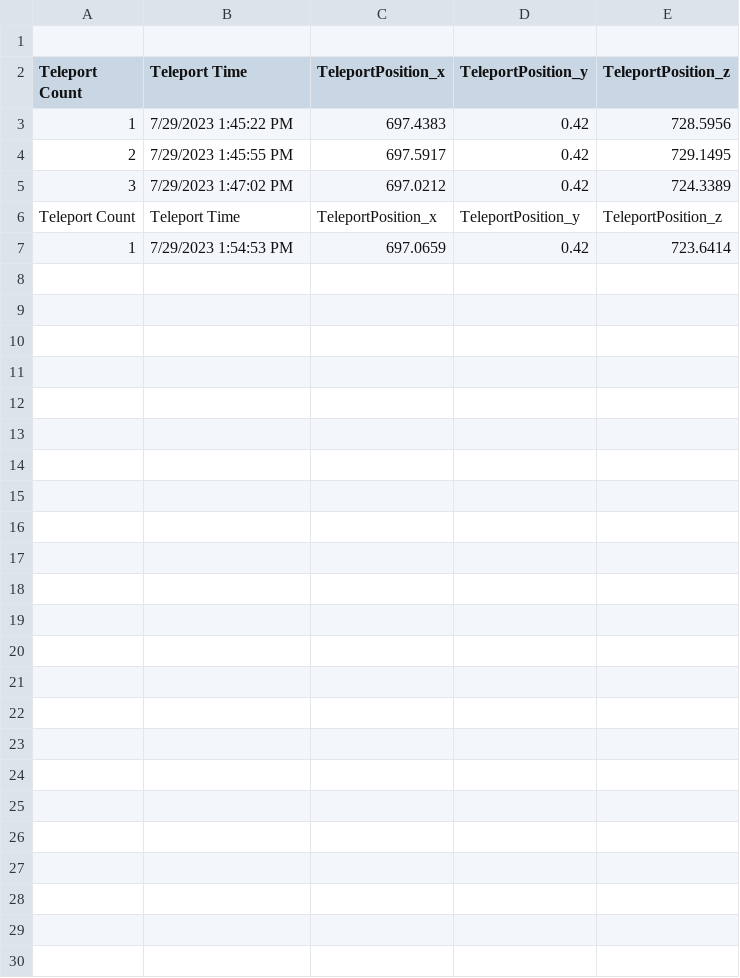
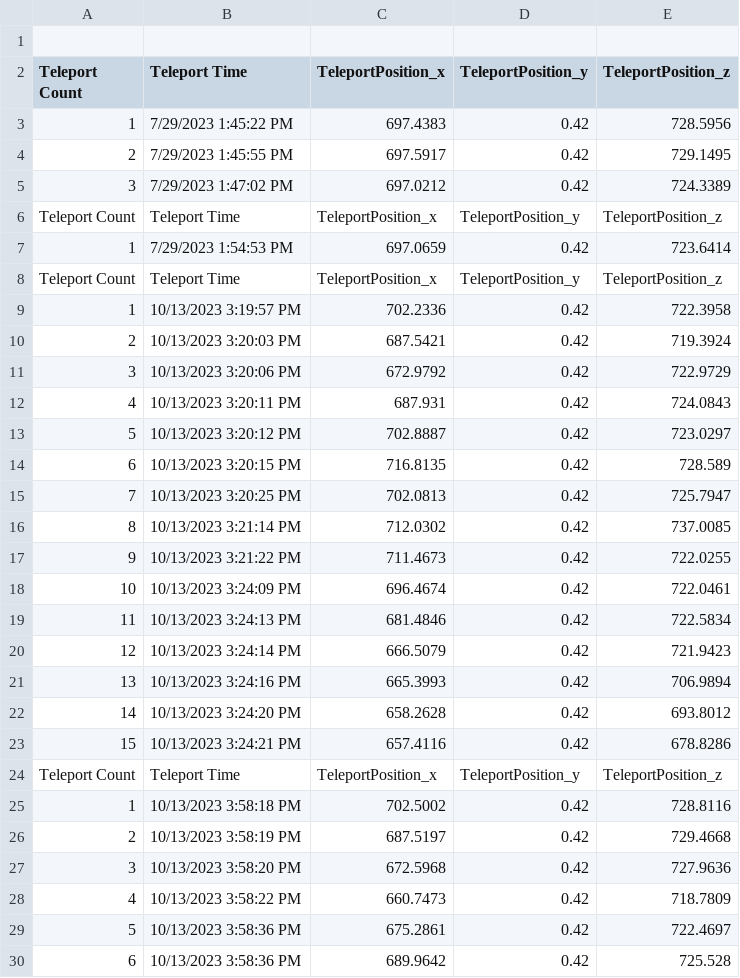
Before and after one commit to tristayqc/teleport, a CSV file: Assets/Logs/Screenshot/TeleportLong_Trial_1.csv, drawn as a sheet; the diff names each change by its address in the sheet, - before the commit and + after, or states it on an @@ line.

```diff
--- a/Assets/Logs/Screenshot/TeleportLong_Trial_1.csv
+++ b/Assets/Logs/Screenshot/TeleportLong_Trial_1.csv
+row 8: Teleport Count | Teleport Time | TeleportPosition_x | TeleportPosition_y | TeleportPosition_z
+row 9: 1 | 10/13/2023 3:19:57 PM | 702.2336 | 0.42 | 722.3958
+row 10: 2 | 10/13/2023 3:20:03 PM | 687.5421 | 0.42 | 719.3924
+row 11: 3 | 10/13/2023 3:20:06 PM | 672.9792 | 0.42 | 722.9729
+row 12: 4 | 10/13/2023 3:20:11 PM | 687.931 | 0.42 | 724.0843
+row 13: 5 | 10/13/2023 3:20:12 PM | 702.8887 | 0.42 | 723.0297
+row 14: 6 | 10/13/2023 3:20:15 PM | 716.8135 | 0.42 | 728.589
+row 15: 7 | 10/13/2023 3:20:25 PM | 702.0813 | 0.42 | 725.7947
+row 16: 8 | 10/13/2023 3:21:14 PM | 712.0302 | 0.42 | 737.0085
+row 17: 9 | 10/13/2023 3:21:22 PM | 711.4673 | 0.42 | 722.0255
+row 18: 10 | 10/13/2023 3:24:09 PM | 696.4674 | 0.42 | 722.0461
+row 19: 11 | 10/13/2023 3:24:13 PM | 681.4846 | 0.42 | 722.5834
+row 20: 12 | 10/13/2023 3:24:14 PM | 666.5079 | 0.42 | 721.9423
+row 21: 13 | 10/13/2023 3:24:16 PM | 665.3993 | 0.42 | 706.9894
+row 22: 14 | 10/13/2023 3:24:20 PM | 658.2628 | 0.42 | 693.8012
+row 23: 15 | 10/13/2023 3:24:21 PM | 657.4116 | 0.42 | 678.8286
+row 24: Teleport Count | Teleport Time | TeleportPosition_x | TeleportPosition_y | TeleportPosition_z
+row 25: 1 | 10/13/2023 3:58:18 PM | 702.5002 | 0.42 | 728.8116
+row 26: 2 | 10/13/2023 3:58:19 PM | 687.5197 | 0.42 | 729.4668
+row 27: 3 | 10/13/2023 3:58:20 PM | 672.5968 | 0.42 | 727.9636
+row 28: 4 | 10/13/2023 3:58:22 PM | 660.7473 | 0.42 | 718.7809
+row 29: 5 | 10/13/2023 3:58:36 PM | 675.2861 | 0.42 | 722.4697
+row 30: 6 | 10/13/2023 3:58:36 PM | 689.9642 | 0.42 | 725.528
```
Also changed, not shown: 9 other files.
